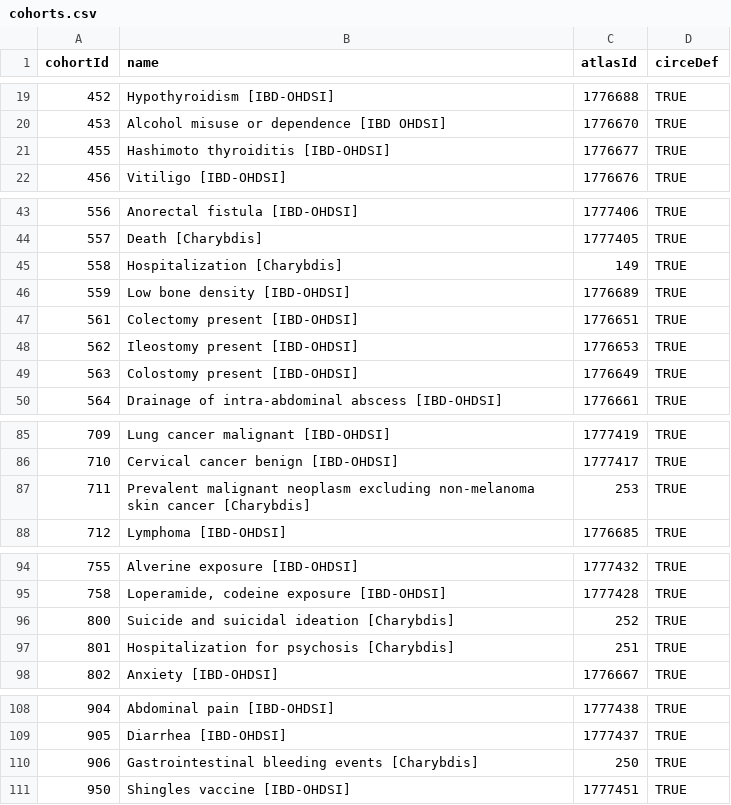
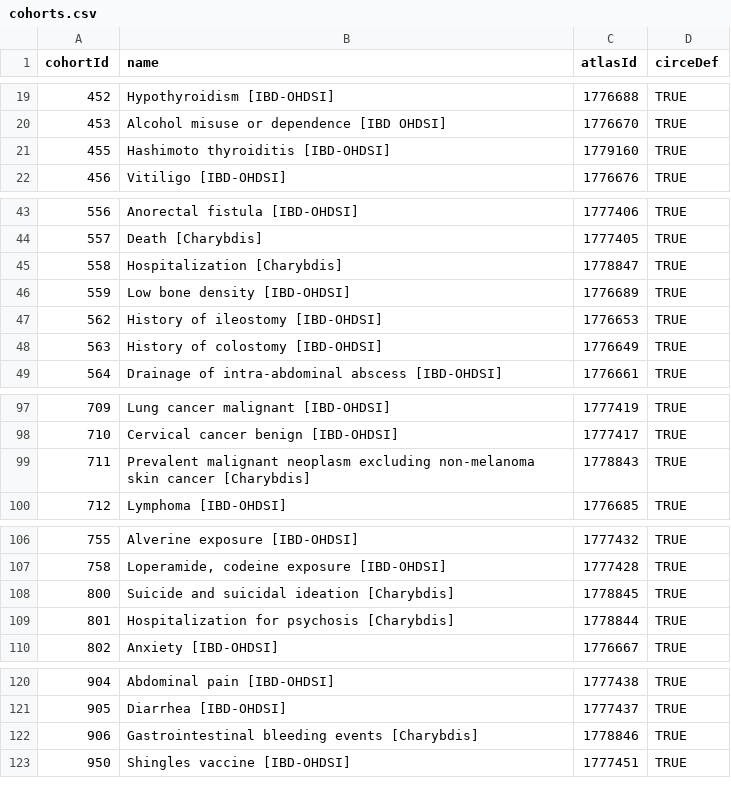
Before and after one commit to OHDSI/ShinyDeploy, a CSV file: IbdCharacterization/cohorts.csv, drawn as a sheet; only a part is shown, gaps mark what is left out; the diff covers the shown part only.

```diff
--- a/IbdCharacterization/cohorts.csv
+++ b/IbdCharacterization/cohorts.csv
@@ -20,3 +20,3 @@ cohortId,name,atlasId,circeDef
 453,Alcohol misuse or dependence [IBD OHDSI],1776670,TRUE
-455,Hashimoto thyroiditis [IBD-OHDSI],1776677,TRUE
+455,Hashimoto thyroiditis [IBD-OHDSI],1779160,TRUE
 456,Vitiligo [IBD-OHDSI],1776676,TRUE
@@ -44,7 +44,6 @@ cohortId,name,atlasId,circeDef
 557,Death [Charybdis],1777405,TRUE
-558,Hospitalization [Charybdis],149,TRUE
+558,Hospitalization [Charybdis],1778847,TRUE
 559,Low bone density [IBD-OHDSI],1776689,TRUE
-561,Colectomy present [IBD-OHDSI],1776651,TRUE
-562,Ileostomy present [IBD-OHDSI],1776653,TRUE
-563,Colostomy present [IBD-OHDSI],1776649,TRUE
+562,History of ileostomy [IBD-OHDSI],1776653,TRUE
+563,History of colostomy [IBD-OHDSI],1776649,TRUE
 564,Drainage of intra-abdominal abscess [IBD-OHDSI],1776661,TRUE
@@ -86,3 +98,3 @@ cohortId,name,atlasId,circeDef
 710,Cervical cancer benign [IBD-OHDSI],1777417,TRUE
-711,Prevalent malignant neoplasm excluding non-melanoma skin cancer [Charybdis],253,TRUE
+711,Prevalent malignant neoplasm excluding non-melanoma skin cancer [Charybdis],1778843,TRUE
 712,Lymphoma [IBD-OHDSI],1776685,TRUE
@@ -95,4 +107,4 @@ cohortId,name,atlasId,circeDef
 758,"Loperamide, codeine exposure [IBD-OHDSI]",1777428,TRUE
-800,Suicide and suicidal ideation [Charybdis],252,TRUE
-801,Hospitalization for psychosis [Charybdis],251,TRUE
+800,Suicide and suicidal ideation [Charybdis],1778845,TRUE
+801,Hospitalization for psychosis [Charybdis],1778844,TRUE
 802,Anxiety [IBD-OHDSI],1776667,TRUE
@@ -109,3 +121,3 @@ cohortId,name,atlasId,circeDef
 905,Diarrhea [IBD-OHDSI],1777437,TRUE
-906,Gastrointestinal bleeding events [Charybdis],250,TRUE
+906,Gastrointestinal bleeding events [Charybdis],1778846,TRUE
 950,Shingles vaccine [IBD-OHDSI],1777451,TRUE
```
Also changed, not shown: 16 added rows and 3 removed rows elsewhere in this file, 4 other files.
